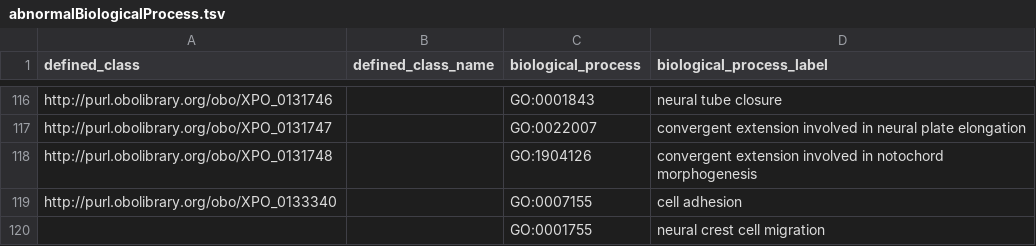
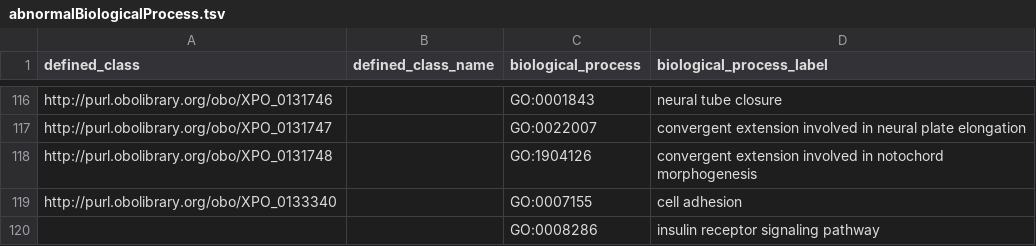
Before and after one commit to obophenotype/xenopus-phenotype-ontology, a TSV file: src/patterns/data/manual/abnormalBiologicalProcess.tsv, drawn as a sheet; only a part is shown, gaps mark what is left out; removed rows and columns are numbered as before the commit, all else as after; the diff names each change by its address in the sheet, - before the commit and + after, or states it on an @@ line.

```diff
--- a/src/patterns/data/manual/abnormalBiologicalProcess.tsv
+++ b/src/patterns/data/manual/abnormalBiologicalProcess.tsv
-row 120:  |  | GO:0001755 | neural crest cell migration
+row 120:  |  | GO:0008286 | insulin receptor signaling pathway
```
Also changed, not shown: src/patterns/data/manual/abnormalAbsenceOfBiologicalProcessInLocation.tsv, src/patterns/data/manual/abnormalBiologicalProcessInLocation.tsv, 6 other files.
